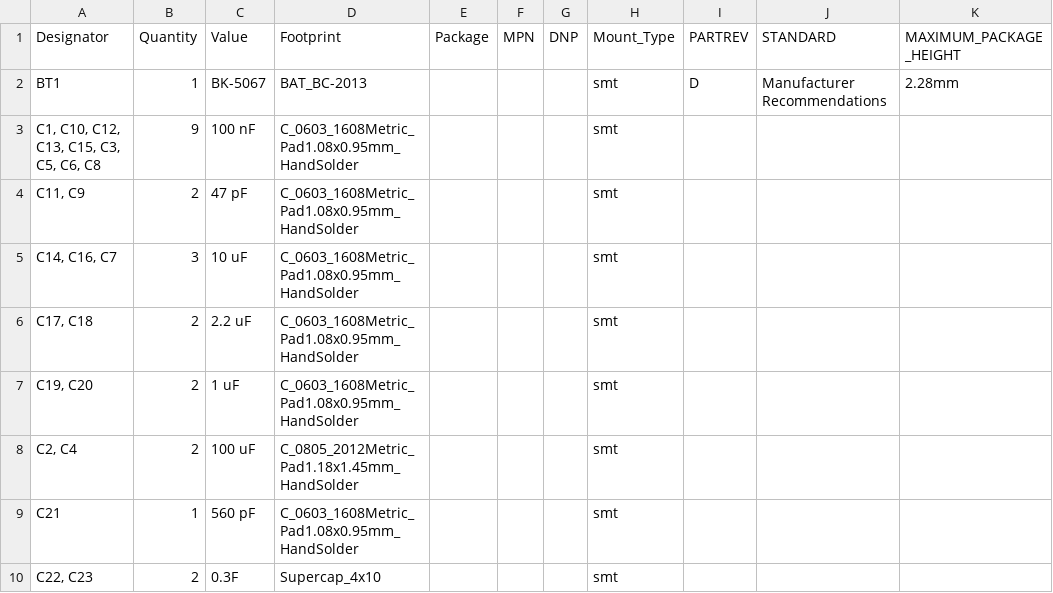
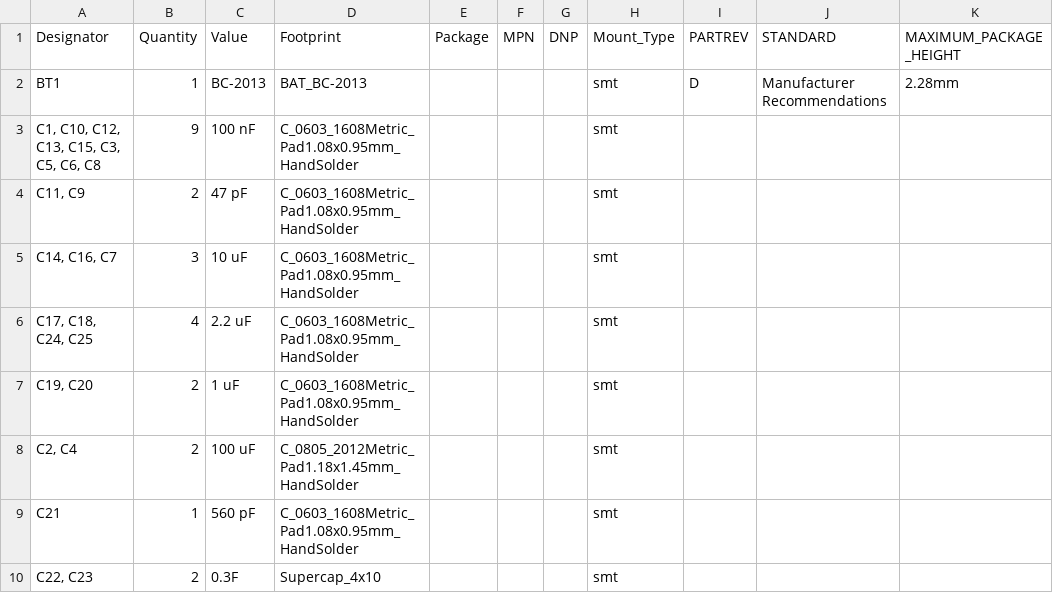
Before and after one commit to apoluekt/OpenRPNCalc, a CSV file: Hardware/production/main.kicad_pcb_bom.csv, drawn as a sheet; only a part is shown; the diff covers the shown part only; the diff names each change by its address in the sheet, - before the commit and + after, or states it on an @@ line.

Commit message:
Update production files

```diff
--- a/Hardware/production/main.kicad_pcb_bom.csv
+++ b/Hardware/production/main.kicad_pcb_bom.csv
-C2 (Value): BK-5067
+C2 (Value): BC-2013
-A6 (Designator): C17, C18
+A6 (Designator): C17, C18, C24, C25
-B6 (Quantity): 2
+B6 (Quantity): 4
```
Also changed, not shown: 1 removed row and 5 edited cells elsewhere in this file, Hardware/production/main.kicad_pcb_positions.csv, 1 other file.
